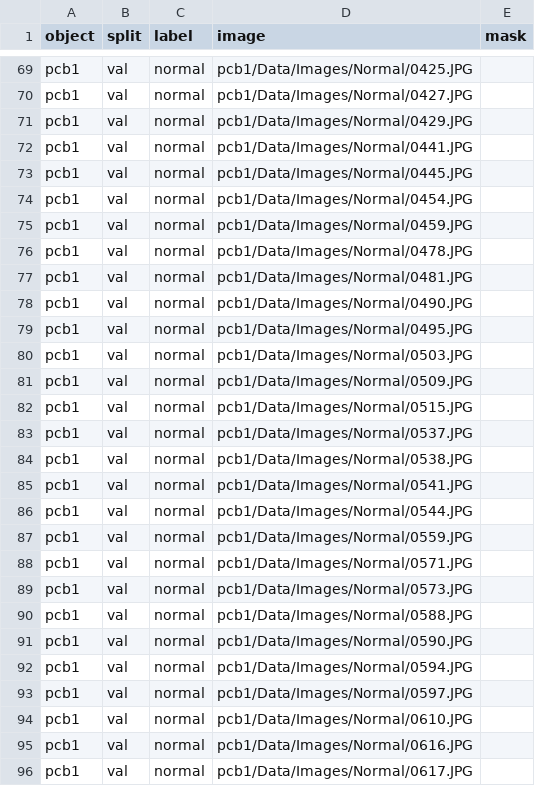
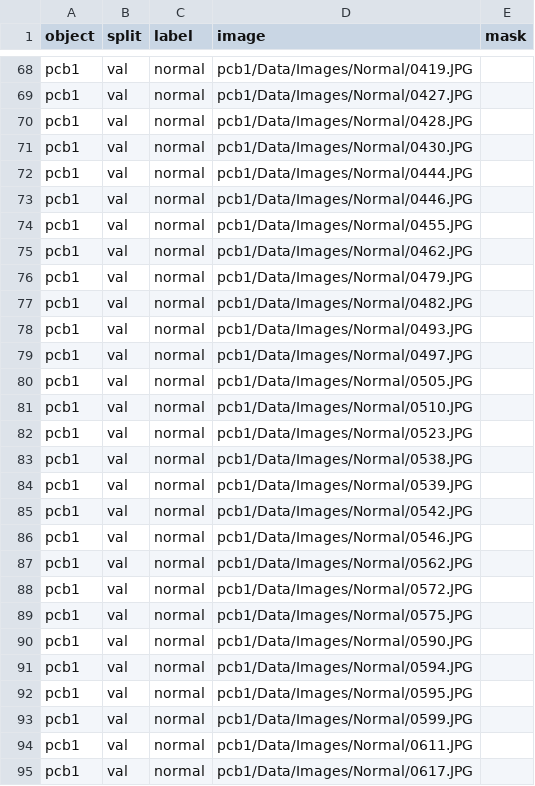
Before and after one commit to lrw-666/AI_Try, a CSV file: work/SegFormer/manifests/val.csv, drawn as a sheet; only a part is shown, gaps mark what is left out; addresses are those after the commit; the diff covers the shown part only; the diff names each change by its address in the sheet, - before the commit and + after, or states it on an @@ line.

```diff
--- a/work/SegFormer/manifests/val.csv
+++ b/work/SegFormer/manifests/val.csv
-D68 (image): pcb1/Data/Images/Normal/0425.JPG
+D68 (image): pcb1/Data/Images/Normal/0419.JPG
-D70 (image): pcb1/Data/Images/Normal/0429.JPG
+D70 (image): pcb1/Data/Images/Normal/0428.JPG
-D71 (image): pcb1/Data/Images/Normal/0441.JPG
+D71 (image): pcb1/Data/Images/Normal/0430.JPG
-D72 (image): pcb1/Data/Images/Normal/0445.JPG
+D72 (image): pcb1/Data/Images/Normal/0444.JPG
-D73 (image): pcb1/Data/Images/Normal/0454.JPG
+D73 (image): pcb1/Data/Images/Normal/0446.JPG
-D74 (image): pcb1/Data/Images/Normal/0459.JPG
+D74 (image): pcb1/Data/Images/Normal/0455.JPG
-D75 (image): pcb1/Data/Images/Normal/0478.JPG
+D75 (image): pcb1/Data/Images/Normal/0462.JPG
-D76 (image): pcb1/Data/Images/Normal/0481.JPG
+D76 (image): pcb1/Data/Images/Normal/0479.JPG
-D77 (image): pcb1/Data/Images/Normal/0490.JPG
+D77 (image): pcb1/Data/Images/Normal/0482.JPG
-D78 (image): pcb1/Data/Images/Normal/0495.JPG
+D78 (image): pcb1/Data/Images/Normal/0493.JPG
-D79 (image): pcb1/Data/Images/Normal/0503.JPG
+D79 (image): pcb1/Data/Images/Normal/0497.JPG
-D80 (image): pcb1/Data/Images/Normal/0509.JPG
+D80 (image): pcb1/Data/Images/Normal/0505.JPG
-D81 (image): pcb1/Data/Images/Normal/0515.JPG
+D81 (image): pcb1/Data/Images/Normal/0510.JPG
-D82 (image): pcb1/Data/Images/Normal/0537.JPG
+D82 (image): pcb1/Data/Images/Normal/0523.JPG
-D84 (image): pcb1/Data/Images/Normal/0541.JPG
+D84 (image): pcb1/Data/Images/Normal/0539.JPG
-D85 (image): pcb1/Data/Images/Normal/0544.JPG
+D85 (image): pcb1/Data/Images/Normal/0542.JPG
-D86 (image): pcb1/Data/Images/Normal/0559.JPG
+D86 (image): pcb1/Data/Images/Normal/0546.JPG
-D87 (image): pcb1/Data/Images/Normal/0571.JPG
+D87 (image): pcb1/Data/Images/Normal/0562.JPG
-D88 (image): pcb1/Data/Images/Normal/0573.JPG
+D88 (image): pcb1/Data/Images/Normal/0572.JPG
-D89 (image): pcb1/Data/Images/Normal/0588.JPG
+D89 (image): pcb1/Data/Images/Normal/0575.JPG
-D92 (image): pcb1/Data/Images/Normal/0597.JPG
+D92 (image): pcb1/Data/Images/Normal/0595.JPG
-D93 (image): pcb1/Data/Images/Normal/0610.JPG
+D93 (image): pcb1/Data/Images/Normal/0599.JPG
-D94 (image): pcb1/Data/Images/Normal/0616.JPG
+D94 (image): pcb1/Data/Images/Normal/0611.JPG
```
Also changed, not shown: 8 added rows, 8 removed rows and 50 edited cells elsewhere in this file, work/SegFormer/manifests/train.csv, 45 other files.
